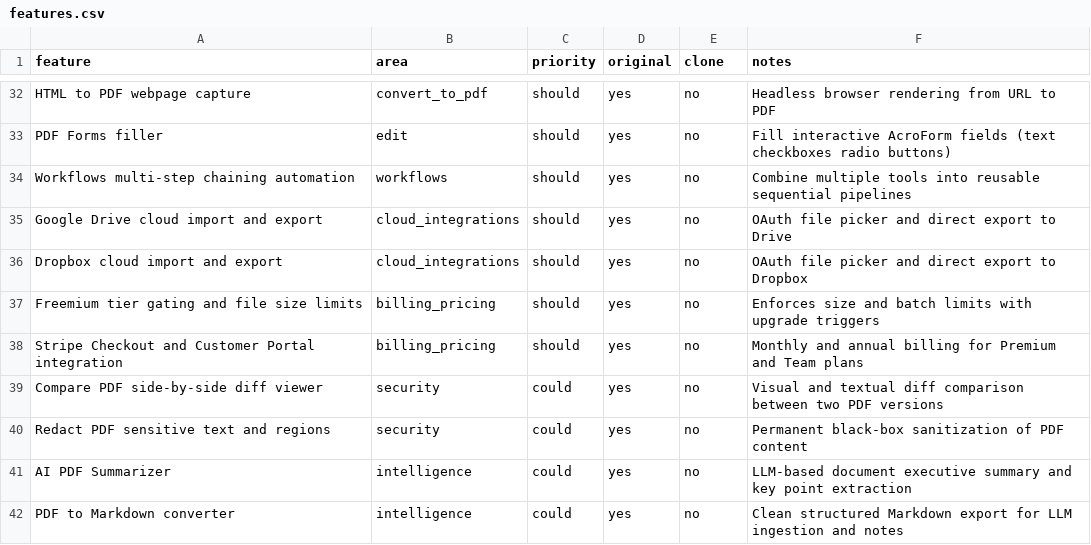
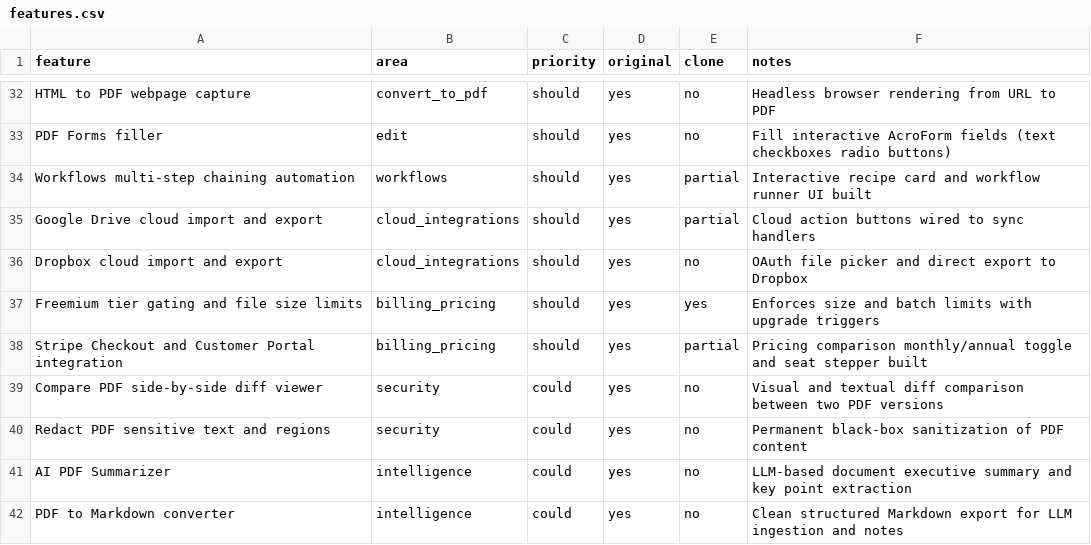
Before and after one commit to sakahayang-code/bastion-pdf, a CSV file: replica/features.csv, drawn as a sheet; only a part is shown, gaps mark what is left out; the diff covers the shown part only.

```diff
--- a/replica/features.csv
+++ b/replica/features.csv
@@ -33,7 +33,7 @@ HTML to PDF webpage capture,convert_to_pdf,should,yes,no,Headless browser render
 PDF Forms filler,edit,should,yes,no,Fill interactive AcroForm fields (text checkboxes radio buttons)
-Workflows multi-step chaining automation,workflows,should,yes,no,Combine multiple tools into reusable sequential pipelines
-Google Drive cloud import and export,cloud_integrations,should,yes,no,OAuth file picker and direct export to Drive
+Workflows multi-step chaining automation,workflows,should,yes,partial,Interactive recipe card and workflow runner UI built
+Google Drive cloud import and export,cloud_integrations,should,yes,partial,Cloud action buttons wired to sync handlers
 Dropbox cloud import and export,cloud_integrations,should,yes,no,OAuth file picker and direct export to Dropbox
-Freemium tier gating and file size limits,billing_pricing,should,yes,no,Enforces size and batch limits with upgrade triggers
-Stripe Checkout and Customer Portal integration,billing_pricing,should,yes,no,Monthly and annual billing for Premium and Team plans
+Freemium tier gating and file size limits,billing_pricing,should,yes,yes,Enforces size and batch limits with upgrade triggers
+Stripe Checkout and Customer Portal integration,billing_pricing,should,yes,partial,Pricing comparison monthly/annual toggle and seat stepper built
 Compare PDF side-by-side diff viewer,security,could,yes,no,Visual and textual diff comparison between two PDF versions
```
Also changed, not shown: 24 edited cells elsewhere in this file, 10 other files.
